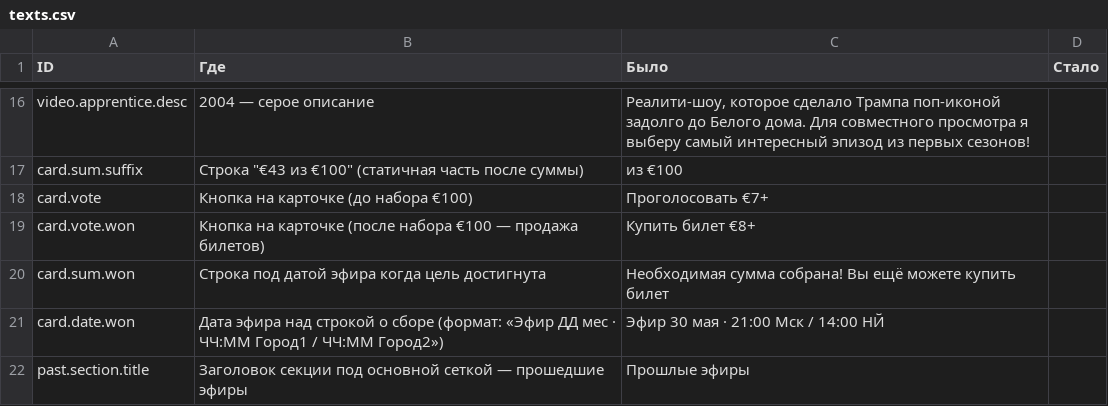
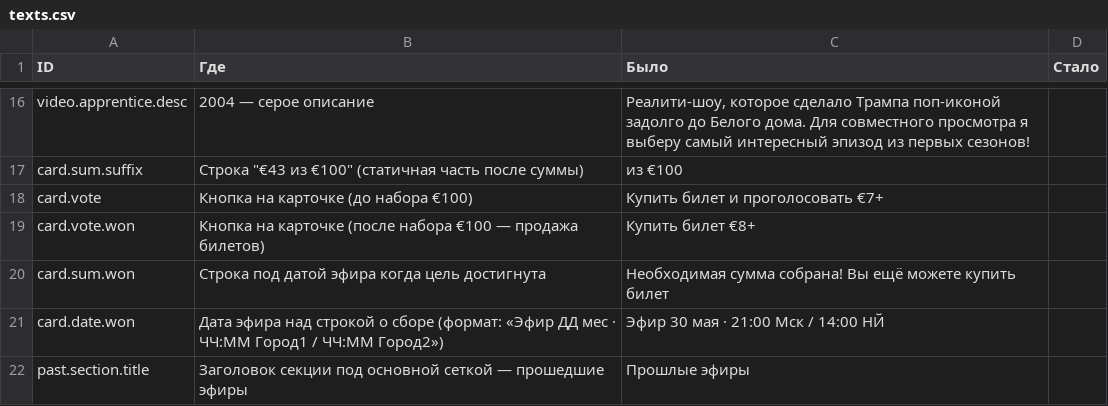
Before and after one commit to evgenyfeldman/smotrimvmeste, a CSV file: texts.csv, drawn as a sheet; only a part is shown, gaps mark what is left out.

Commit message:
copy: кнопка open-карточки → «Купить билет и проголосовать €7+»

```diff
--- a/texts.csv
+++ b/texts.csv
@@ -17,3 +17,3 @@ video.apprentice.desc,2004 — серое описание,"Реалити-шо
 card.sum.suffix,"Строка ""€43 из €100"" (статичная часть после суммы)","из €100",
-card.vote,Кнопка на карточке (до набора €100),"Проголосовать €7+",
+card.vote,Кнопка на карточке (до набора €100),"Купить билет и проголосовать €7+",
 card.vote.won,Кнопка на карточке (после набора €100 — продажа билетов),"Купить билет €8+",
```
Also changed, not shown: 2 other files.
